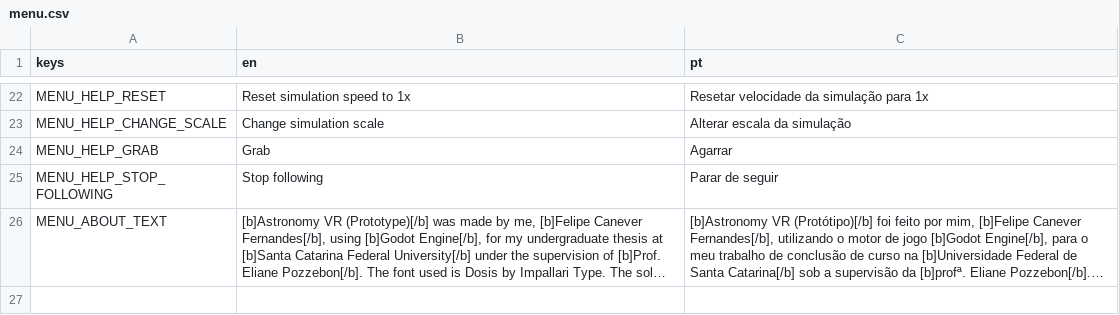
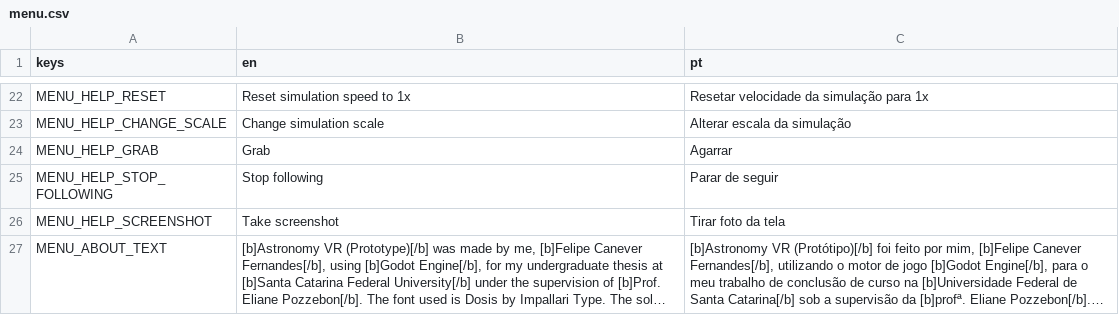
Before and after one commit to felipe-canever-fernandes/astronomy_vr, a CSV file: translations/menu.csv, drawn as a sheet; only a part is shown, gaps mark what is left out; long unchanged cells end in …; the diff names each change by its address in the sheet, - before the commit and + after, or states it on an @@ line.

Commit message:
Add help for taking screenshot

```diff
--- a/translations/menu.csv
+++ b/translations/menu.csv
+row 26: MENU_HELP_SCREENSHOT | Take screenshot | Tirar foto da tela
```
Also changed, not shown: 5 other files.
